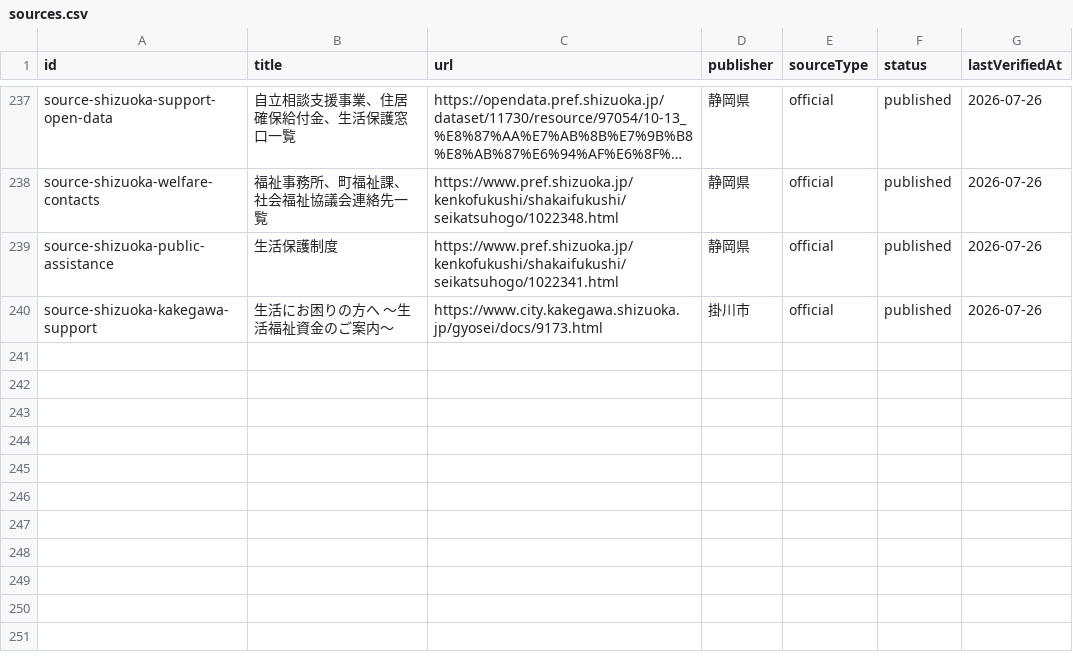
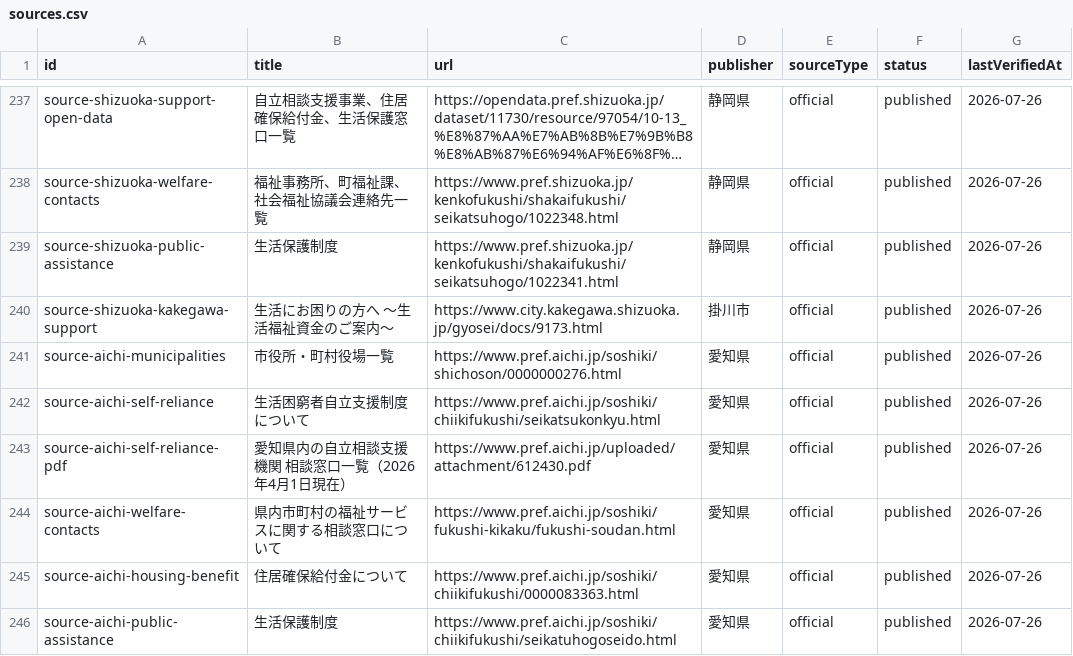
Before and after one commit to Yut8853/fukushi-portal, a CSV file: data/sources.csv, drawn as a sheet; only a part is shown, gaps mark what is left out; long unchanged cells end in …; the diff names each change by its address in the sheet, - before the commit and + after, or states it on an @@ line.

```diff
--- a/data/sources.csv
+++ b/data/sources.csv
+row 241: source-aichi-municipalities | 市役所・町村役場一覧 | https://www.pref.aichi.jp/soshiki/shichoson/0000000276.html | 愛知県 | official | published | 2026-07-26
+row 242: source-aichi-self-reliance | 生活困窮者自立支援制度について | https://www.pref.aichi.jp/soshiki/chiikifukushi/seikatsukonkyu.html | 愛知県 | official | published | 2026-07-26
+row 243: source-aichi-self-reliance-pdf | 愛知県内の自立相談支援機関 相談窓口一覧（2026年4月1日現在） | https://www.pref.aichi.jp/uploaded/attachment/612430.pdf | 愛知県 | official | published | 2026-07-26
+row 244: source-aichi-welfare-contacts | 県内市町村の福祉サービスに関する相談窓口について | https://www.pref.aichi.jp/soshiki/fukushi-kikaku/fukushi-soudan.html | 愛知県 | official | published | 2026-07-26
+row 245: source-aichi-housing-benefit | 住居確保給付金について | https://www.pref.aichi.jp/soshiki/chiikifukushi/0000083363.html | 愛知県 | official | published | 2026-07-26
+row 246: source-aichi-public-assistance | 生活保護制度 | https://www.pref.aichi.jp/soshiki/chiikifukushi/seikatuhogoseido.html | 愛知県 | official | published | 2026-07-26
```
Also changed, not shown: data/municipalities.csv, data/nationwide-municipalities.csv, 3 other files.
